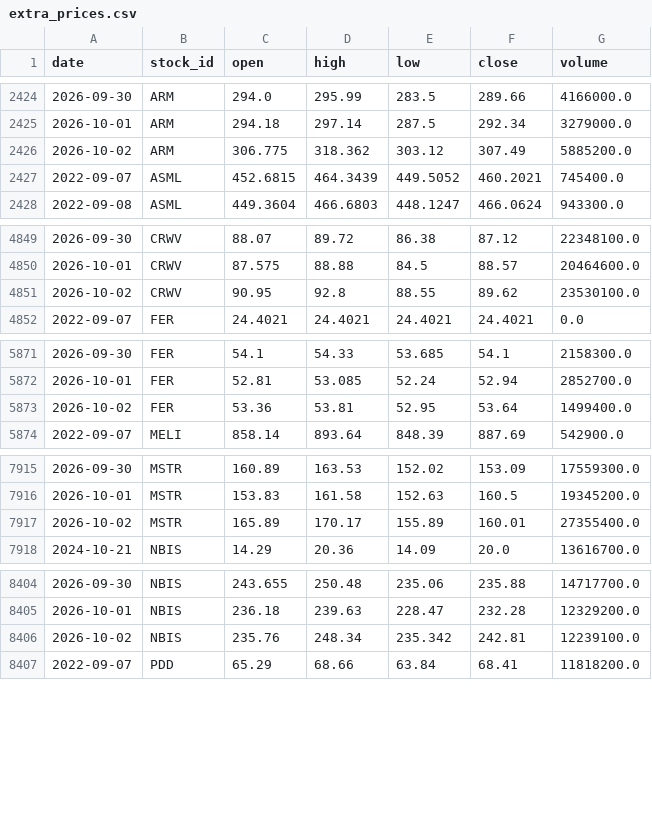
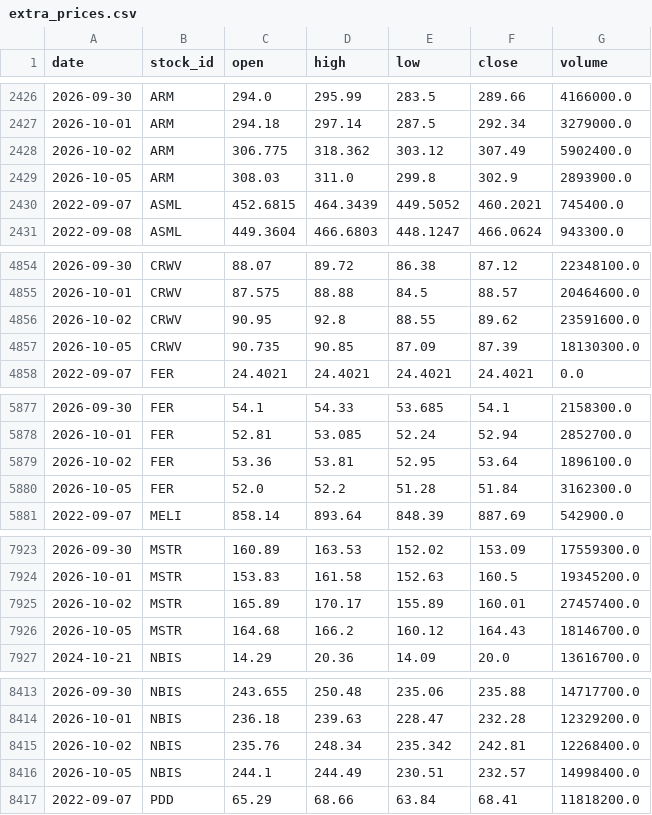
Before and after one commit to LiSh-chen/ForClaude, a CSV file: stock-derby/data/extra_prices.csv, drawn as a sheet; only a part is shown, gaps mark what is left out; the diff covers the shown part only.

```diff
--- a/stock-derby/data/extra_prices.csv
+++ b/stock-derby/data/extra_prices.csv
@@ -2425,3 +2427,4 @@ date,stock_id,open,high,low,close,volume
 2026-10-01,ARM,294.18,297.14,287.5,292.34,3279000.0
-2026-10-02,ARM,306.775,318.362,303.12,307.49,5885200.0
+2026-10-02,ARM,306.775,318.362,303.12,307.49,5902400.0
+2026-10-05,ARM,308.03,311.0,299.8,302.9,2893900.0
 2022-09-07,ASML,452.6815,464.3439,449.5052,460.2021,745400.0
@@ -4850,3 +4855,4 @@ date,stock_id,open,high,low,close,volume
 2026-10-01,CRWV,87.575,88.88,84.5,88.57,20464600.0
-2026-10-02,CRWV,90.95,92.8,88.55,89.62,23530100.0
+2026-10-02,CRWV,90.95,92.8,88.55,89.62,23591600.0
+2026-10-05,CRWV,90.735,90.85,87.09,87.39,18130300.0
 2022-09-07,FER,24.4021,24.4021,24.4021,24.4021,0.0
@@ -5872,3 +5878,4 @@ date,stock_id,open,high,low,close,volume
 2026-10-01,FER,52.81,53.085,52.24,52.94,2852700.0
-2026-10-02,FER,53.36,53.81,52.95,53.64,1499400.0
+2026-10-02,FER,53.36,53.81,52.95,53.64,1896100.0
+2026-10-05,FER,52.0,52.2,51.28,51.84,3162300.0
 2022-09-07,MELI,858.14,893.64,848.39,887.69,542900.0
@@ -7916,3 +7924,4 @@ date,stock_id,open,high,low,close,volume
 2026-10-01,MSTR,153.83,161.58,152.63,160.5,19345200.0
-2026-10-02,MSTR,165.89,170.17,155.89,160.01,27355400.0
+2026-10-02,MSTR,165.89,170.17,155.89,160.01,27457400.0
+2026-10-05,MSTR,164.68,166.2,160.12,164.43,18146700.0
 2024-10-21,NBIS,14.29,20.36,14.09,20.0,13616700.0
@@ -8405,3 +8414,4 @@ date,stock_id,open,high,low,close,volume
 2026-10-01,NBIS,236.18,239.63,228.47,232.28,12329200.0
-2026-10-02,NBIS,235.76,248.34,235.342,242.81,12239100.0
+2026-10-02,NBIS,235.76,248.34,235.342,242.81,12268400.0
+2026-10-05,NBIS,244.1,244.49,230.51,232.57,14998400.0
 2022-09-07,PDD,65.29,68.66,63.84,68.41,11818200.0
```
Also changed, not shown: 10 added rows and 3 edited cells elsewhere in this file, 1 other file.
